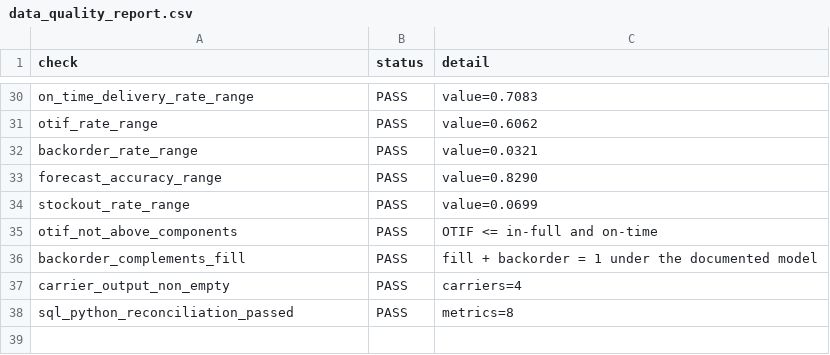
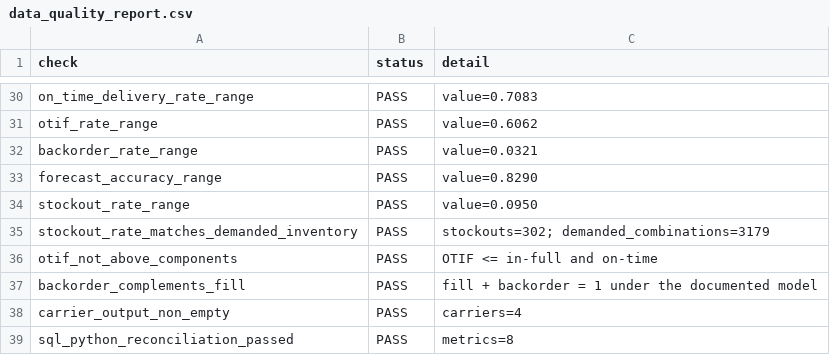
Before and after one commit to net421/supply-chain-operations-control-tower, a CSV file: outputs/data_quality_report.csv, drawn as a sheet; only a part is shown, gaps mark what is left out.

Commit message:
Add manager-ready control tower evidence (#7)
Surface a manager-facing case study, correct the demanded-inventory stockout denominator, and preserve executable reconciliation, validation, and regression evidence.

```diff
--- a/outputs/data_quality_report.csv
+++ b/outputs/data_quality_report.csv
@@ -33,3 +33,4 @@ backorder_rate_range,PASS,value=0.0321
 forecast_accuracy_range,PASS,value=0.8290
-stockout_rate_range,PASS,value=0.0699
+stockout_rate_range,PASS,value=0.0950
+stockout_rate_matches_demanded_inventory,PASS,stockouts=302; demanded_combinations=3179
 otif_not_above_components,PASS,OTIF <= in-full and on-time
```
Also changed, not shown: outputs/kpi_summary.csv, 7 other files.
